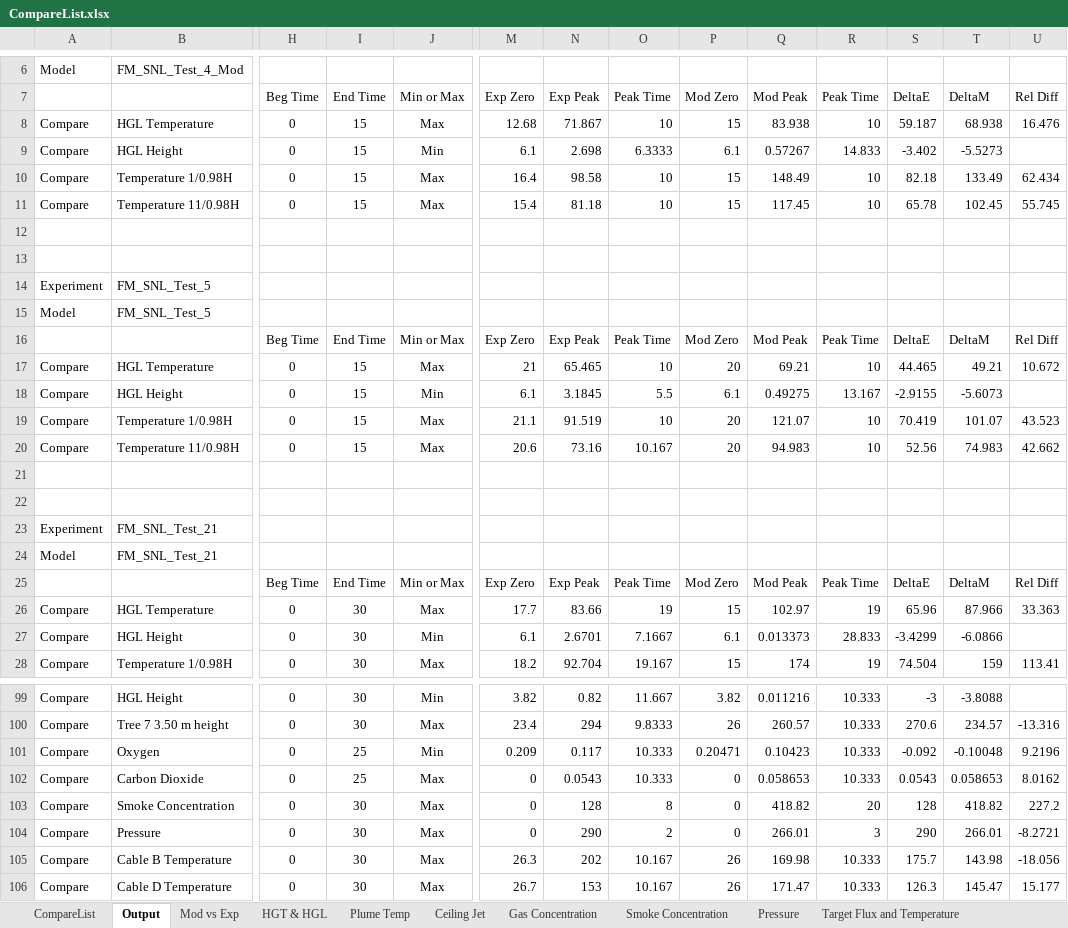
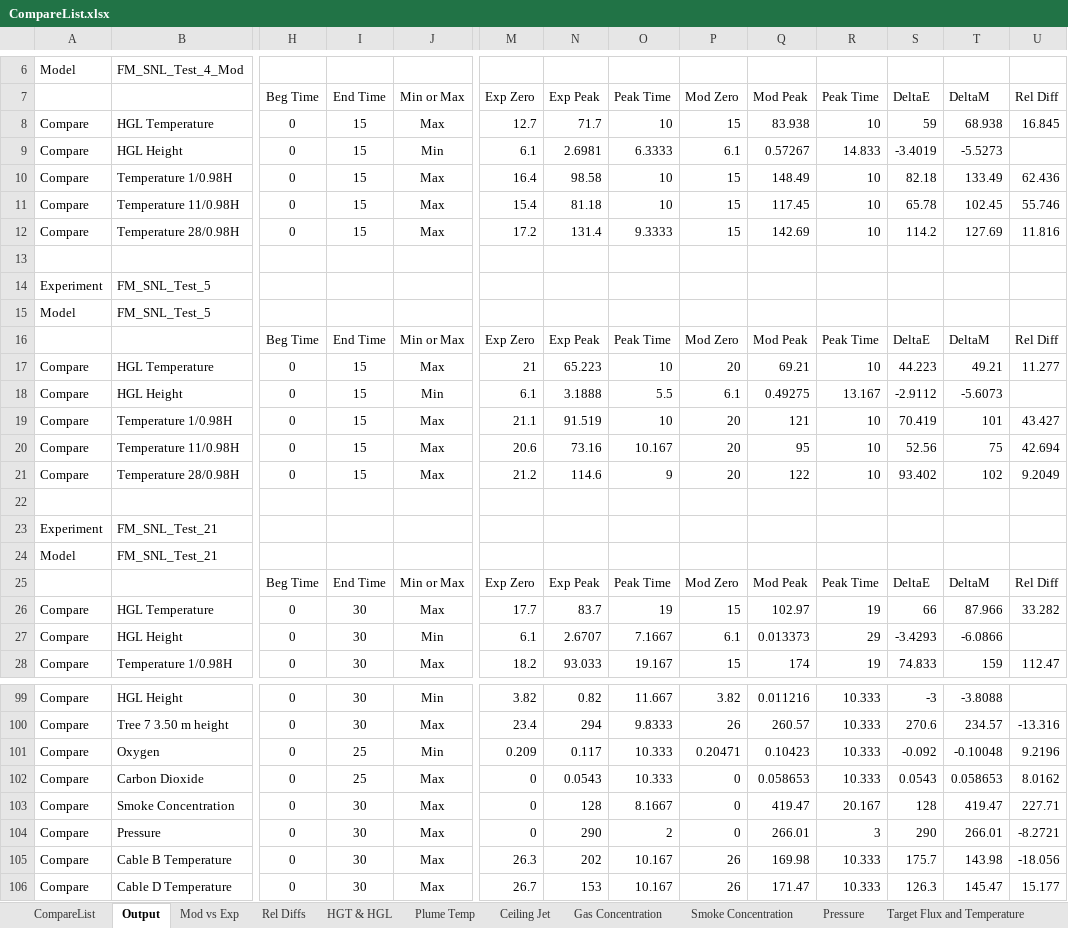
Before and after one commit to firesmokebot/cfast, an Excel workbook: Validation/Analysis/CompareList.xlsx, sheet Output, drawn as a sheet; only a part is shown, gaps mark what is left out; values as stored, in another font and other column widths than the file's, no borders; rows hold the shown columns only; the diff covers the shown part only; the diff names each change by its address in the sheet, - before the commit and + after, or states it on an @@ line.

Commit message:
Updated validation calculations with results of NRC validation tests on plume temperature.

```diff
--- a/Validation/Analysis/CompareList.xlsx (sheet Output)
+++ b/Validation/Analysis/CompareList.xlsx (sheet Output)
+sheet tab: Rel Diffs
-M8: 12.68
+M8: 12.7
-N8: 71.867
+N8: 71.7
-S8: 59.187
+S8: 59
-U8: 16.476
+U8: 16.845
-N9: 2.698
+N9: 2.6981
-S9: -3.402
+S9: -3.4019
-U10: 62.434
+U10: 62.436
-U11: 55.745
+U11: 55.746
-row 12: (empty)
+row 12: Compare | Temperature 28/0.98H | 0 | 15 | Max | 17.2 | 131.4 | 9.3333 | 15 | 142.69 | 10 | 114.2 | 127.69 | 11.816
-N17: 65.465
+N17: 65.223
-S17: 44.465
+S17: 44.223
-U17: 10.672
+U17: 11.277
-N18: 3.1845
+N18: 3.1888
-S18: -2.9155
+S18: -2.9112
-Q19: 121.07
+Q19: 121
-T19: 101.07
+T19: 101
-U19: 43.523
+U19: 43.427
-Q20: 94.983
+Q20: 95
-T20: 74.983
+T20: 75
-U20: 42.662
+U20: 42.694
-row 21: (empty)
+row 21: Compare | Temperature 28/0.98H | 0 | 15 | Max | 21.2 | 114.6 | 9 | 20 | 122 | 10 | 93.402 | 102 | 9.2049
-N26: 83.66
+N26: 83.7
-S26: 65.96
+S26: 66
-U26: 33.363
+U26: 33.282
-N27: 2.6701
+N27: 2.6707
-R27: 28.833
+R27: 29
-S27: -3.4299
+S27: -3.4293
-N28: 92.704
+N28: 93.033
-S28: 74.504
+S28: 74.833
-U28: 113.41
+U28: 112.47
-O103: 8
+O103: 8.1667
-Q103: 418.82
+Q103: 419.47
-R103: 20
+R103: 20.167
-T103: 418.82
+T103: 419.47
-U103: 227.2
+U103: 227.71
```
Also changed, not shown: 662 edited cells elsewhere in this sheet, sheet Mod vs Exp, sheet HGT & HGL, sheet Plume Temp, sheet Gas Concentration, sheet Target Flux and Temperature, sheet Smoke Concentration, 2 more sheets, formulas that keep their value, 3 other files.
